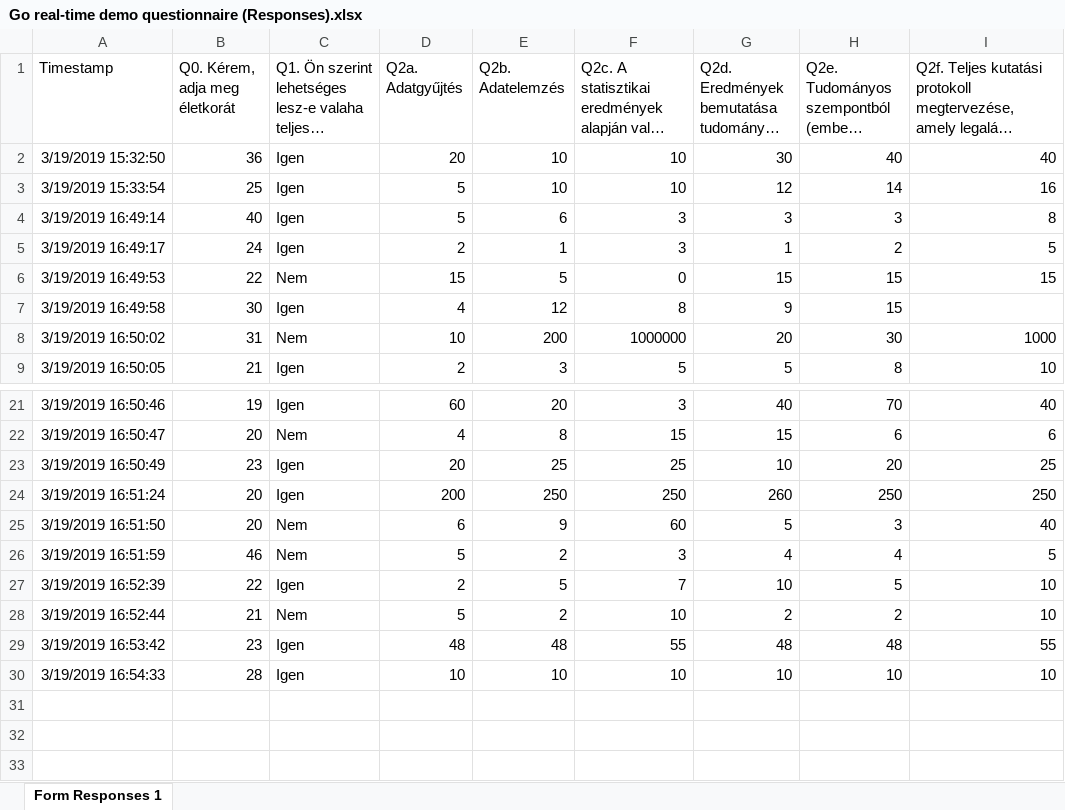
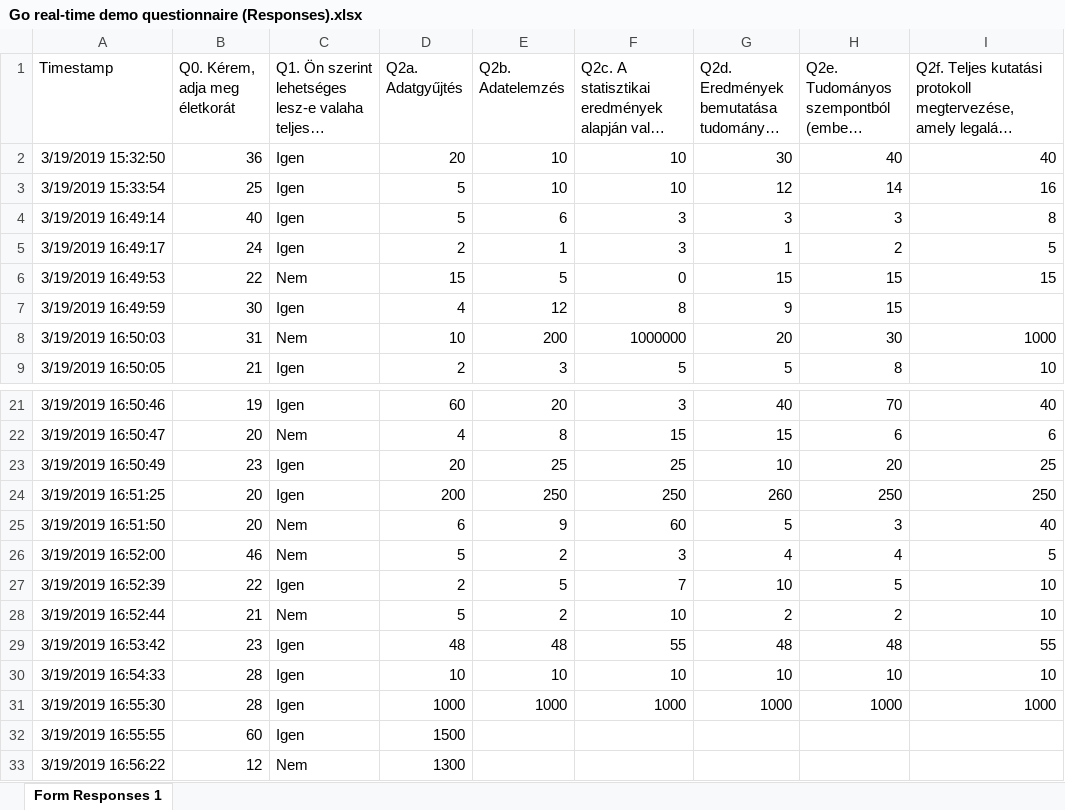
Before and after one commit to kekecsz/Direct_deposition_test, an Excel workbook: gdrive/Go_real_time_data/Go real-time demo questionnaire (Responses).xlsx, sheet Form Responses 1, drawn as a sheet; only a part is shown, gaps mark what is left out; long unchanged cells end in …; values as stored, in another font and other column widths than the file's, no borders; charts and pictures not drawn; the diff names each change by its address in the sheet, - before the commit and + after, or states it on an @@ line.

Commit message:
Scheduled update Tue Mar 19 16:00:01 UTC 2019

```diff
--- a/gdrive/Go_real_time_data/Go real-time demo questionnaire (Responses).xlsx (sheet Form Responses 1)
+++ b/gdrive/Go_real_time_data/Go real-time demo questionnaire (Responses).xlsx (sheet Form Responses 1)
-A7 (Timestamp): 3/19/2019 16:49:58
+A7 (Timestamp): 3/19/2019 16:49:59
-A8 (Timestamp): 3/19/2019 16:50:02
+A8 (Timestamp): 3/19/2019 16:50:03
-A24 (Timestamp): 3/19/2019 16:51:24
+A24 (Timestamp): 3/19/2019 16:51:25
-A26 (Timestamp): 3/19/2019 16:51:59
+A26 (Timestamp): 3/19/2019 16:52:00
+row 31: 3/19/2019 16:55:30 | 28 | Igen | 1000 | 1000 | 1000 | 1000 | 1000 | 1000
+row 32: 3/19/2019 16:55:55 | 60 | Igen | 1500
+row 33: 3/19/2019 16:56:22 | 12 | Nem | 1300
```
